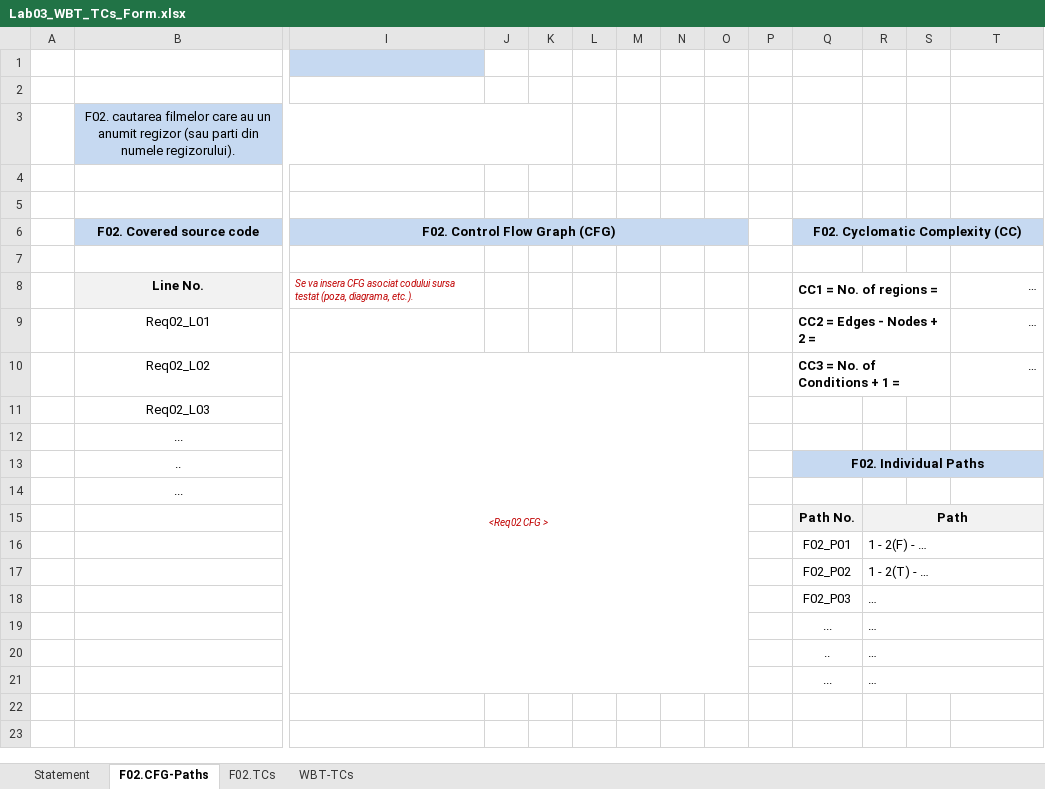
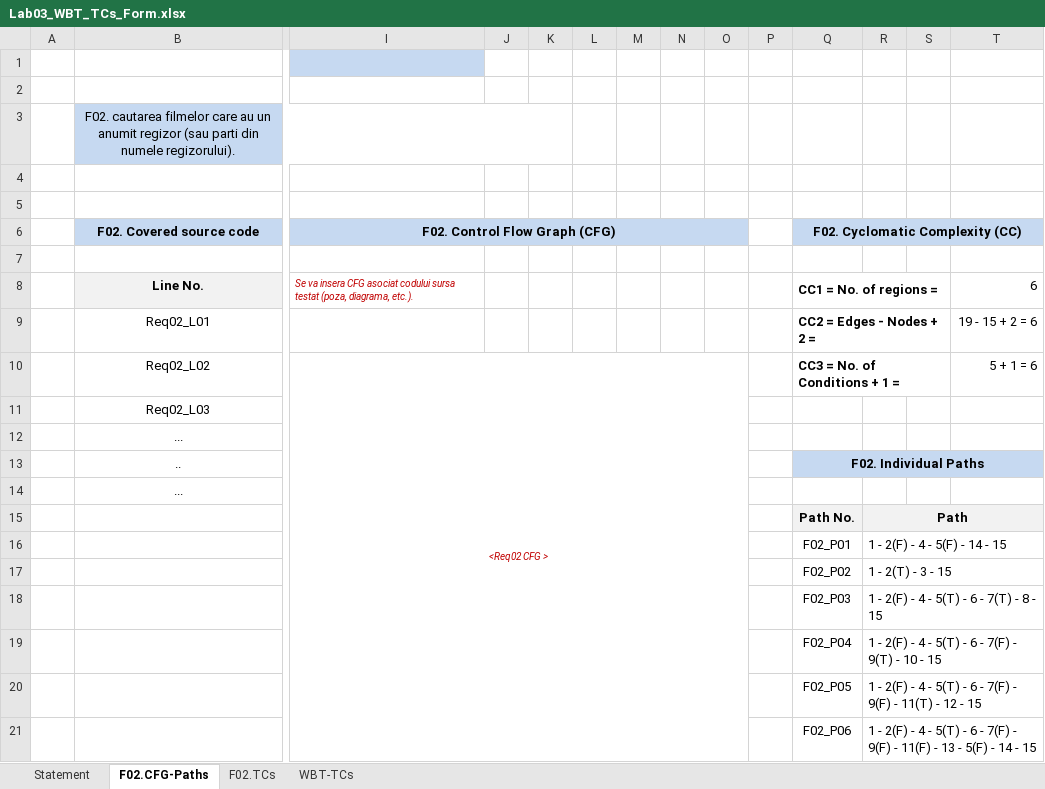
Before and after one commit to TudorStanca/vvss-lab, an Excel workbook: docs/Lab03/Lab03_WBT_TCs_Form.xlsx, sheet F02.CFG-Paths, drawn as a sheet; only a part is shown, gaps mark what is left out; values as stored, in another font and other column widths than the file's, no borders; charts and pictures not drawn; removed rows and columns are numbered as before the commit, all else as after; rows hold the shown columns only; the diff names each change by its address in the sheet, - before the commit and + after, or states it on an @@ line.

Commit message:
added Control Flow Graph and Cyclomatic Complexity + Individual Path

```diff
--- a/docs/Lab03/Lab03_WBT_TCs_Form.xlsx (sheet F02.CFG-Paths)
+++ b/docs/Lab03/Lab03_WBT_TCs_Form.xlsx (sheet F02.CFG-Paths)
-T8: …
+T8: 6
-T9: …
+T9: 19 - 15 + 2 = 6
-T10: …
+T10: 5 + 1 = 6
-R16: 1 - 2(F) - …
+R16: 1 - 2(F) - 4 - 5(F) - 14 - 15
-R17: 1 - 2(T) - …
+R17: 1 - 2(T) - 3 - 15
-R18: …
+R18: 1 - 2(F) - 4 - 5(T) - 6 - 7(T) - 8 - 15
-row 19:  |  |  |  |  |  |  |  |  |  | ... | …
-row 20:  |  |  |  |  |  |  |  |  |  | .. | …
-row 21:  |  |  |  |  |  |  |  |  |  | ... | …
+row 19:  |  |  |  |  |  |  |  |  |  | F02_P04 | 1 - 2(F) - 4 - 5(T) - 6 - 7(F) - 9(T) - 10 - 15
+row 20:  |  |  |  |  |  |  |  |  |  | F02_P05 | 1 - 2(F) - 4 - 5(T) - 6 - 7(F) - 9(F) - 11(T) - 12 - 15
+row 21:  |  |  |  |  |  |  |  |  |  | F02_P06 | 1 - 2(F) - 4 - 5(T) - 6 - 7(F) - 9(F) - 11(F) - 13 - 5(F) - 14 - 15
```
Also changed, not shown: sheet F02.TCs, charts or pictures.
